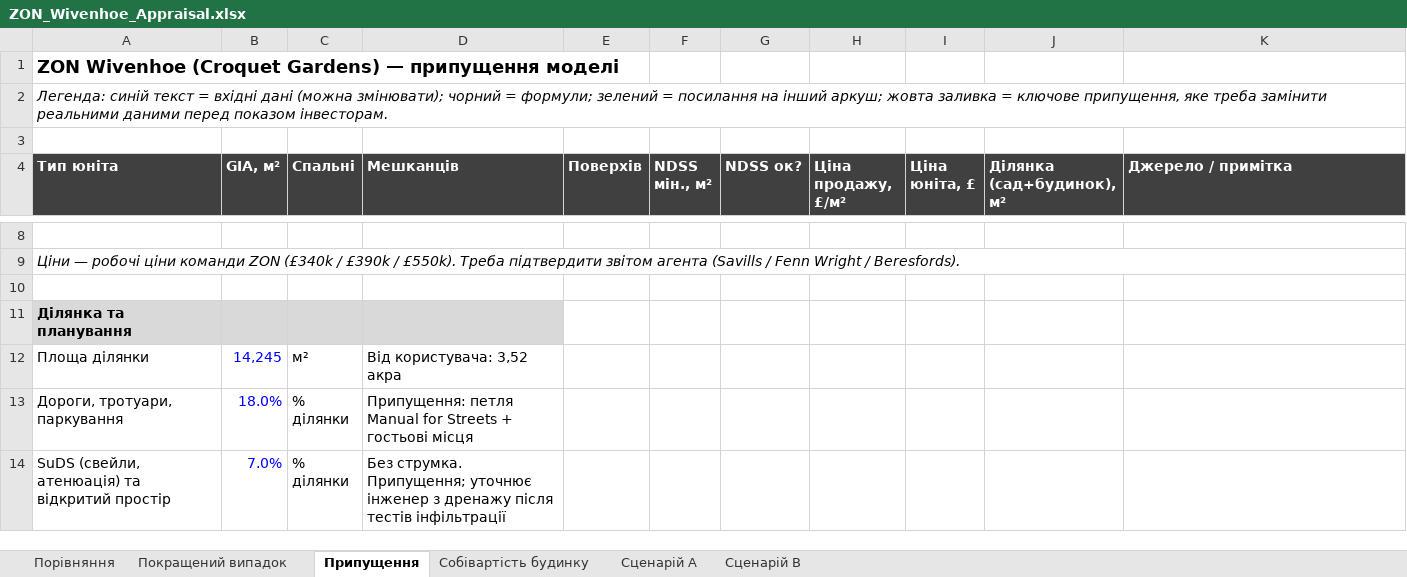
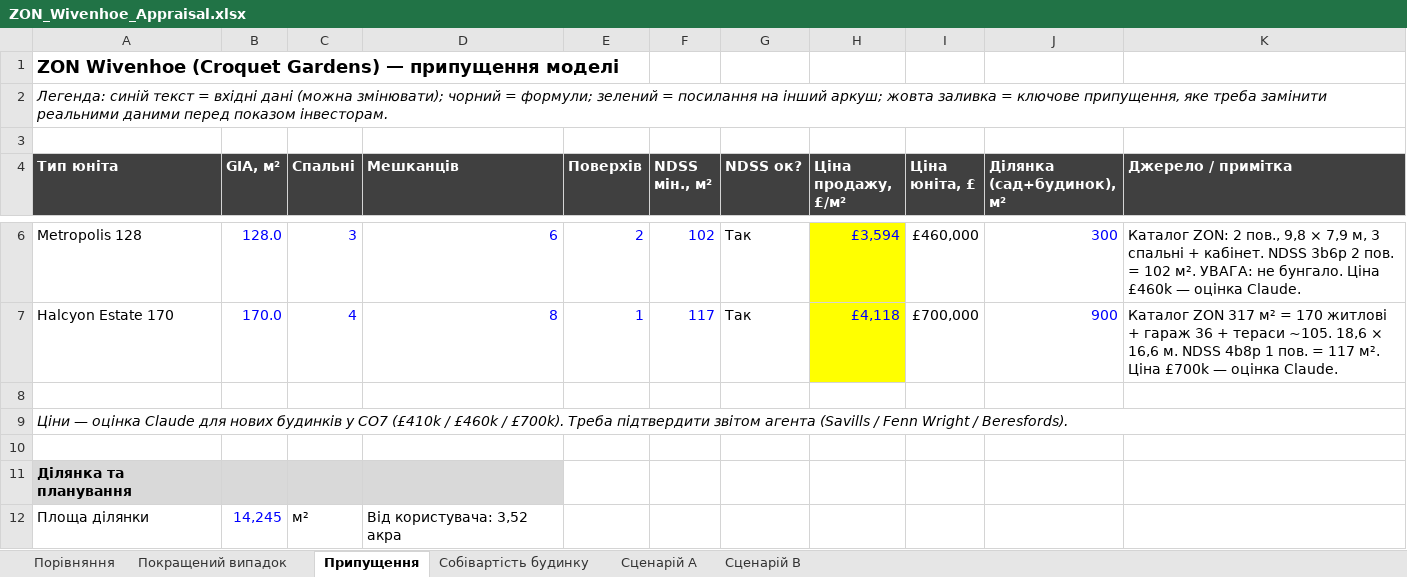
Before and after one commit to ihorkoliuk-bit/ihor-, an Excel workbook: model/ZON_Wivenhoe_Appraisal.xlsx, sheet Припущення, drawn as a sheet; only a part is shown, gaps mark what is left out; the shorter side is filled out with more unchanged rows; values as stored, in another font and other column widths than the file's, no borders; the diff covers the shown part only; the diff names each change by its address in the sheet, - before the commit and + after, or states it on an @@ line.

```diff
--- a/model/ZON_Wivenhoe_Appraisal.xlsx (sheet Припущення)
+++ b/model/ZON_Wivenhoe_Appraisal.xlsx (sheet Припущення)
+row 6: Metropolis 128 | 128.0 | 3 | 6 | 2 | 102 | Так | £3,594 | £460,000 | 300 | Каталог ZON: 2 пов., 9,8 × 7,9 м, 3 спальні + кабінет. NDSS 3b6p 2 пов. = 102 м². УВАГА: не бунгало. Ціна £460k — оцінка Claude.
+row 7: Halcyon Estate 170 | 170.0 | 4 | 8 | 1 | 117 | Так | £4,118 | £700,000 | 900 | Каталог ZON 317 м² = 170 житлові + гараж 36 + тераси ~105. 18,6 × 16,6 м. NDSS 4b8p 1 пов. = 117 м². Ціна £700k — оцінка Claude.
-A9 (Тип юніта): Ціни — робочі ціни команди ZON (£340k / £390k / £550k). Треба підтвердити…
+A9 (Тип юніта): Ціни — оцінка Claude для нових будинків у CO7 (£410k / £460k / £700k). Треба підтвердити…
```
Also changed, not shown: 1 added row, 3 removed rows and 5 edited cells elsewhere in this sheet, sheet Порівняння, sheet Собівартість будинку, sheet Сценарій A, sheet Сценарій B, sheet Покращений випадок, 1 other file.
